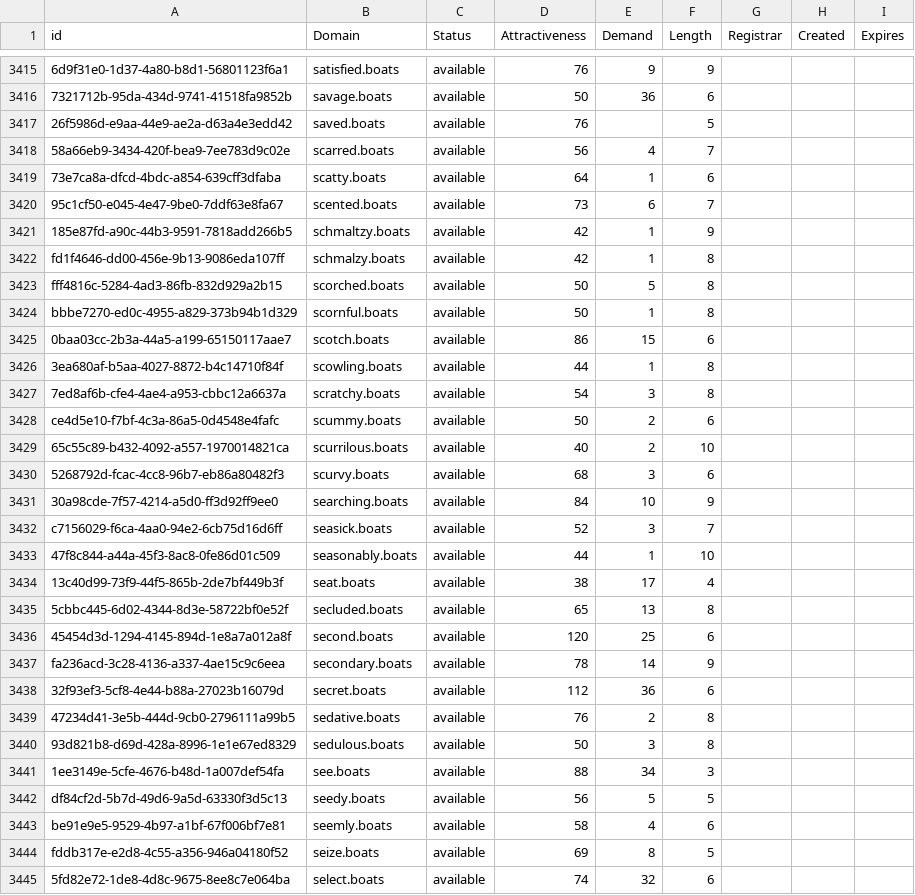
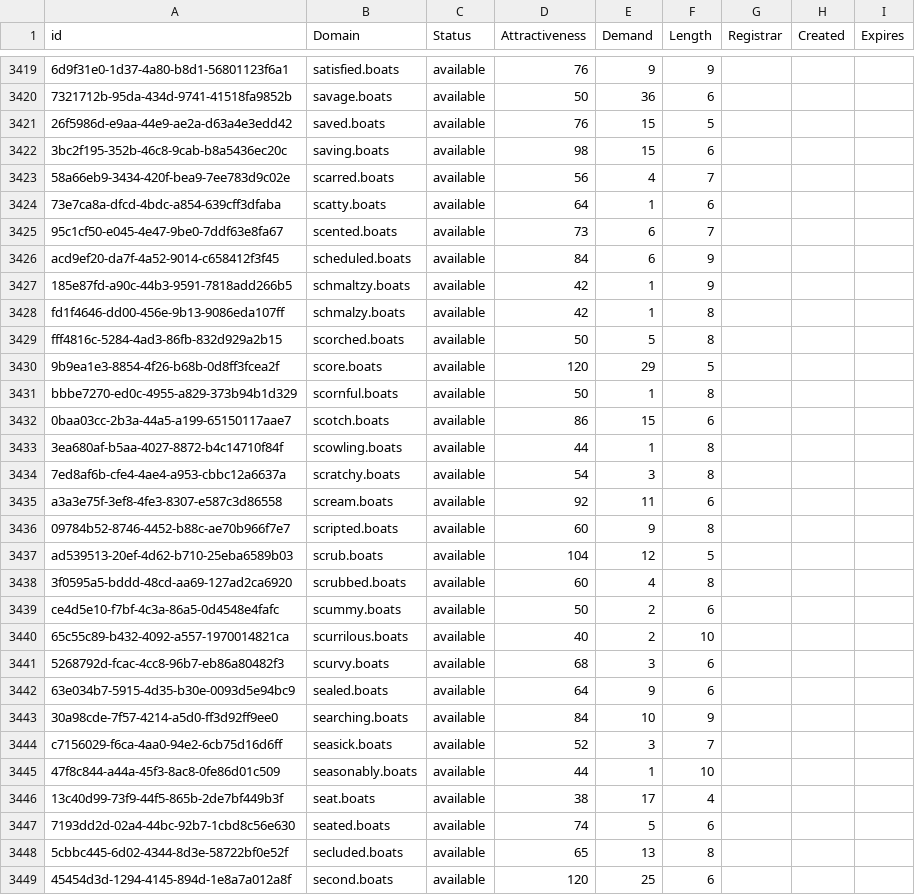
Before and after one commit to UniqueDomains/boats-oneword-domains, a CSV file: boats.csv, drawn as a sheet; only a part is shown, gaps mark what is left out; the shorter side is filled out with more unchanged rows; addresses are those after the commit; the diff covers the shown part only; the diff names each change by its address in the sheet, - before the commit and + after, or states it on an @@ line.

Commit message:
Domains update

```diff
--- a/boats.csv
+++ b/boats.csv
-E3421 (Demand): (empty)
+E3421 (Demand): 15
+row 3422: 3bc2f195-352b-46c8-9cab-b8a5436ec20c | saving.boats | available | 98 | 15 | 6
+row 3426: acd9ef20-da7f-4a52-9014-c658412f3f45 | scheduled.boats | available | 84 | 6 | 9
+row 3430: 9b9ea1e3-8854-4f26-b68b-0d8ff3fcea2f | score.boats | available | 120 | 29 | 5
+row 3435: a3a3e75f-3ef8-4fe3-8307-e587c3d86558 | scream.boats | available | 92 | 11 | 6
+row 3436: 09784b52-8746-4452-b88c-ae70b966f7e7 | scripted.boats | available | 60 | 9 | 8
+row 3437: ad539513-20ef-4d62-b710-25eba6589b03 | scrub.boats | available | 104 | 12 | 5
+row 3438: 3f0595a5-bddd-48cd-aa69-127ad2ca6920 | scrubbed.boats | available | 60 | 4 | 8
+row 3442: 63e034b7-5915-4d35-b30e-0093d5e94bc9 | sealed.boats | available | 64 | 9 | 6
+row 3447: 7193dd2d-02a4-44bc-92b7-1cbd8c56e630 | seated.boats | available | 74 | 5 | 6
```
Also changed, not shown: 14 added rows and 1 edited cell elsewhere in this file, 2 other files.
